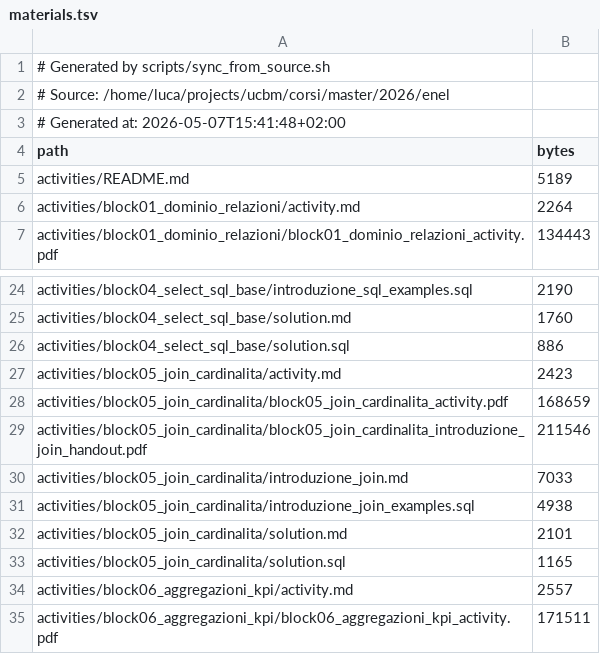
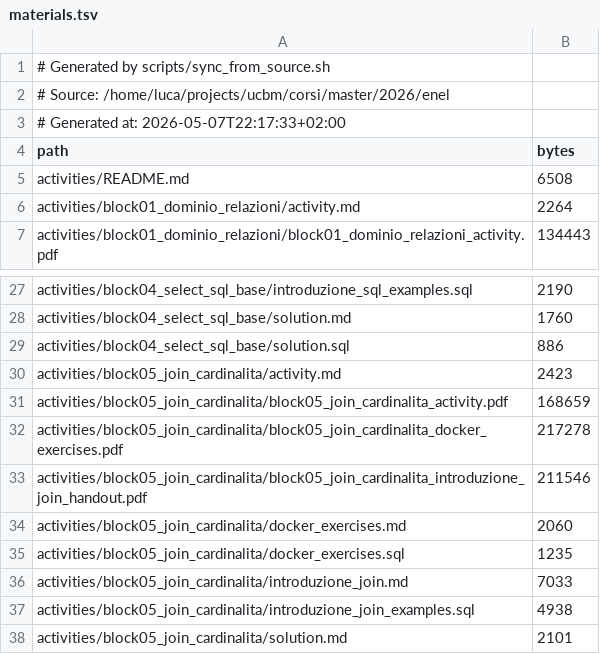
Before and after one commit to vollero/2026_UCBM_Academy_Master_ENEL, a TSV file: manifest/materials.tsv, drawn as a sheet; only a part is shown, gaps mark what is left out; the shorter side is filled out with more unchanged rows; the diff covers the shown part only.

```diff
--- a/manifest/materials.tsv
+++ b/manifest/materials.tsv
@@ -2,5 +2,5 @@
 # Source: /home/luca/projects/ucbm/corsi/master/2026/enel
-# Generated at: 2026-05-07T15:41:48+02:00
+# Generated at: 2026-05-07T22:17:33+02:00
 path	bytes
-activities/README.md	5189
+activities/README.md	6508
 activities/block01_dominio_relazioni/activity.md	2264
@@ -28,3 +31,6 @@ activities/block05_join_cardinalita/activity.md	2423
 activities/block05_join_cardinalita/block05_join_cardinalita_activity.pdf	168659
+activities/block05_join_cardinalita/block05_join_cardinalita_docker_exercises.pdf	217278
 activities/block05_join_cardinalita/block05_join_cardinalita_introduzione_join_handout.pdf	211546
+activities/block05_join_cardinalita/docker_exercises.md	2060
+activities/block05_join_cardinalita/docker_exercises.sql	1235
 activities/block05_join_cardinalita/introduzione_join.md	7033
```
Also changed, not shown: 40 added rows and 1 edited cell elsewhere in this file, 46 other files.
